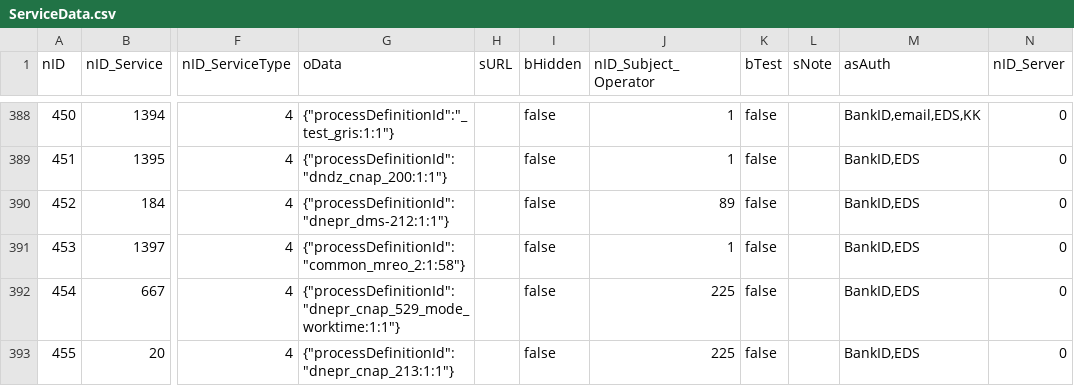
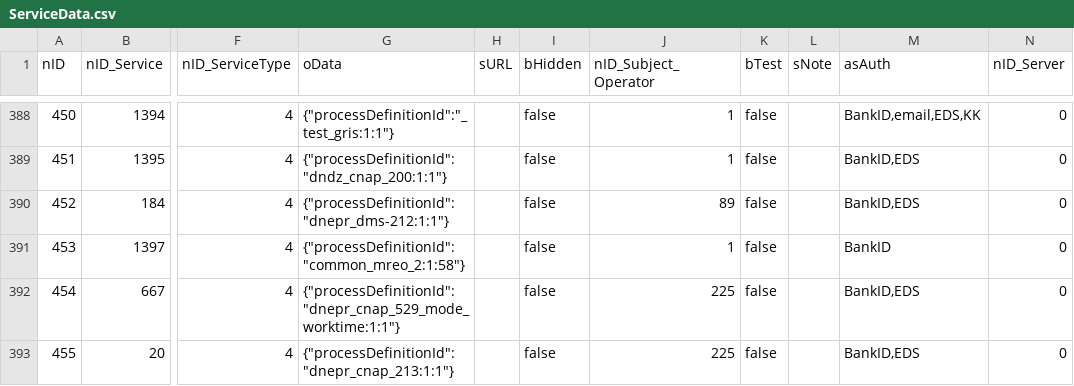
Before and after one commit to iGov-UA/i, a CSV file: wf-central/src/main/resources/data/ServiceData.csv, drawn as a sheet; only a part is shown, gaps mark what is left out; the diff names each change by its address in the sheet, - before the commit and + after, or states it on an @@ line.

Commit message:
rem ECP from 1397

```diff
--- a/wf-central/src/main/resources/data/ServiceData.csv
+++ b/wf-central/src/main/resources/data/ServiceData.csv
-M391 (asAuth): BankID,EDS
+M391 (asAuth): BankID
```
